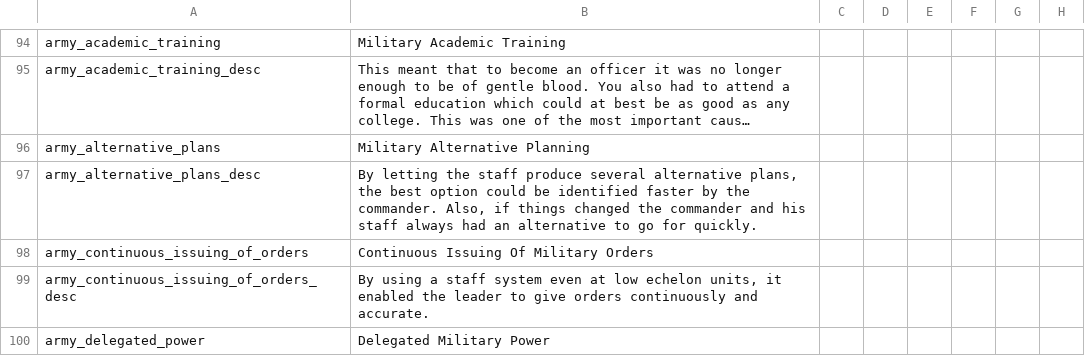
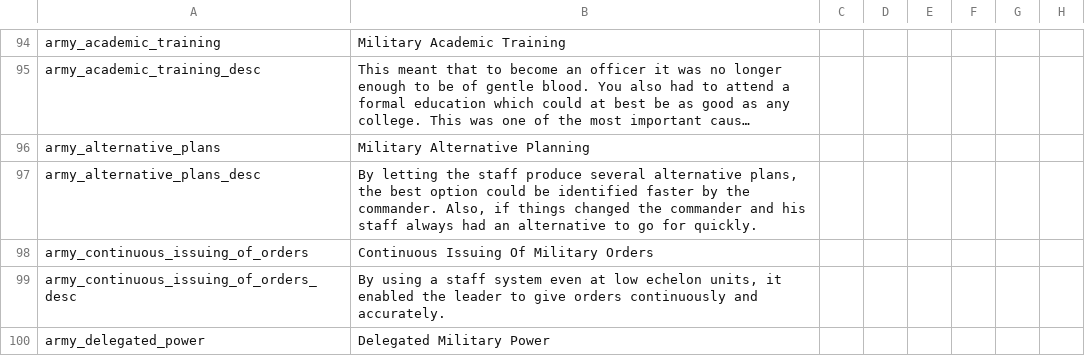
Before and after one commit to Dumcem/The-Grand-Combo, a CSV file: TGC/localisation/00_tech-invent.csv, drawn as a sheet; only a part is shown, gaps mark what is left out; long unchanged cells end in …; the diff covers the shown part only; the diff names each change by its address in the sheet, - before the commit and + after, or states it on an @@ line.

Commit message:
Fix invention localization typos and align corrected keys

```diff
--- a/TGC/localisation/00_tech-invent.csv
+++ b/TGC/localisation/00_tech-invent.csv
-B99: …continuously and accurate.
+B99: …continuously and accurately.
```
Also changed, not shown: 16 edited cells elsewhere in this file, 3 other files.
